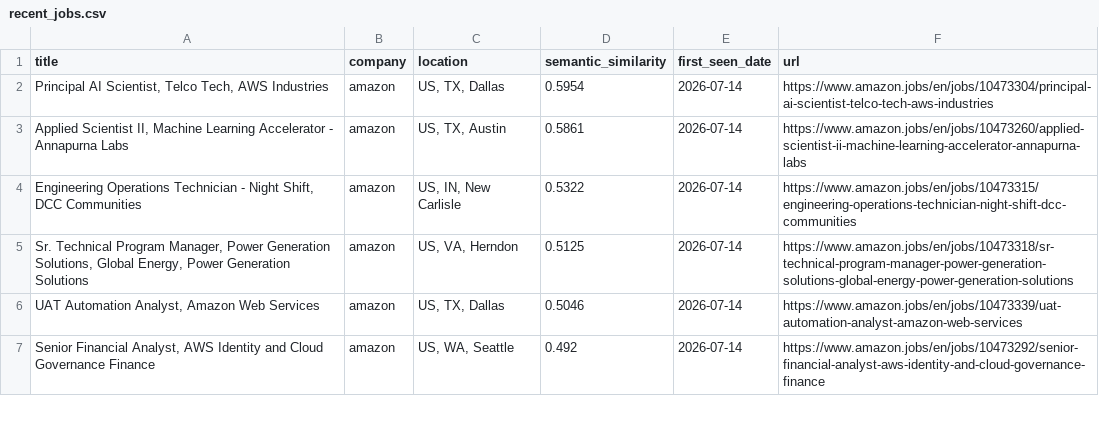
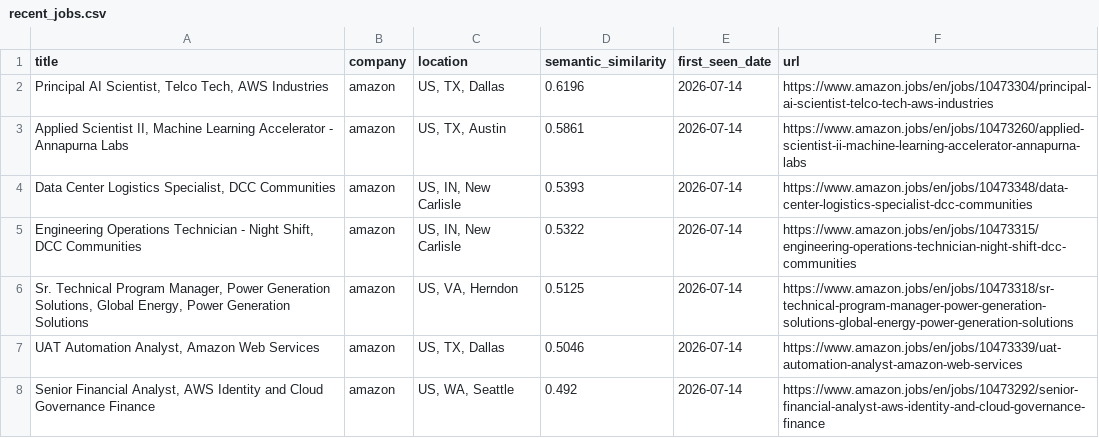
Before and after one commit to BarbaraPFloresRios/JobTracker, a CSV file: data/recent_jobs.csv, drawn as a sheet; only a part is shown; the diff covers the shown part only.

```diff
--- a/data/recent_jobs.csv
+++ b/data/recent_jobs.csv
@@ -1,4 +1,5 @@
 title,company,location,semantic_similarity,first_seen_date,url
-"Principal AI Scientist, Telco Tech, AWS Industries",amazon,"US, TX, Dallas",0.5954,2026-07-14,https://www.amazon.jobs/en/jobs/10473304/principal-ai-scientist-telco-tech-aws-industries
+"Principal AI Scientist, Telco Tech, AWS Industries",amazon,"US, TX, Dallas",0.6196,2026-07-14,https://www.amazon.jobs/en/jobs/10473304/principal-ai-scientist-telco-tech-aws-industries
 "Applied Scientist II, Machine Learning Accelerator - Annapurna Labs",amazon,"US, TX, Austin",0.5861,2026-07-14,https://www.amazon.jobs/en/jobs/10473260/applied-scientist-ii-machine-learning-accelerator-annapurna-labs
+"Data Center Logistics Specialist, DCC Communities",amazon,"US, IN, New Carlisle",0.5393,2026-07-14,https://www.amazon.jobs/en/jobs/10473348/data-center-logistics-specialist-dcc-communities
 "Engineering Operations Technician - Night Shift, DCC Communities",amazon,"US, IN, New Carlisle",0.5322,2026-07-14,https://www.amazon.jobs/en/jobs/10473315/engineering-operations-technician-night-shift-dcc-communities
```
Also changed, not shown: 14 added rows, 1 removed row, 1 moved row and 9 edited cells elsewhere in this file, data/raw/airbnb_jobs.csv, data/raw/amazon_science_jobs.csv, 12 other files.
